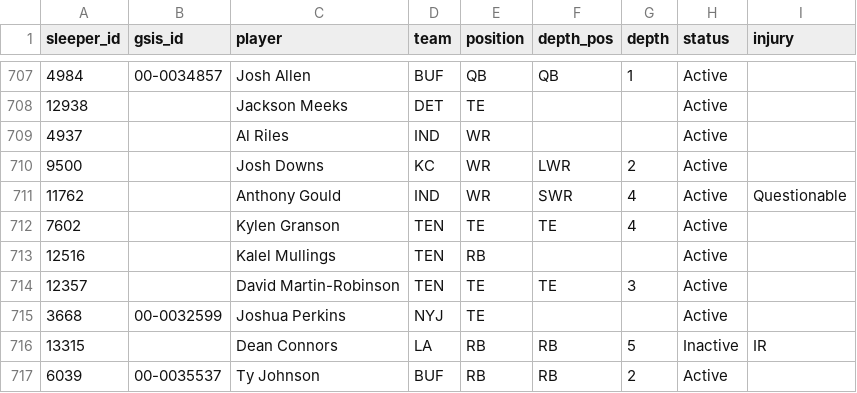
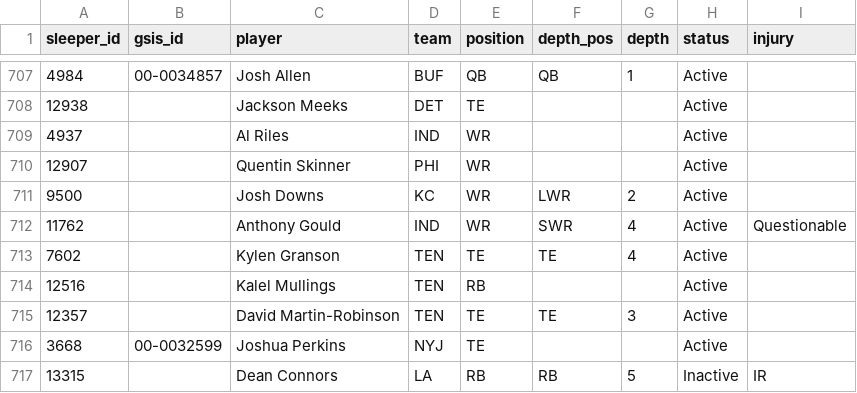
Before and after one commit to bwik4/Matchup-Lab, a CSV file: data/sleeper_players.csv, drawn as a sheet; only a part is shown, gaps mark what is left out; the shorter side is filled out with more unchanged rows; the diff names each change by its address in the sheet, - before the commit and + after, or states it on an @@ line.

```diff
--- a/data/sleeper_players.csv
+++ b/data/sleeper_players.csv
+row 710: 12907 |  | Quentin Skinner | PHI | WR |  |  | Active
```
Also changed, not shown: data/injuries.csv, data/nba/injuries.csv, 1 other file.
